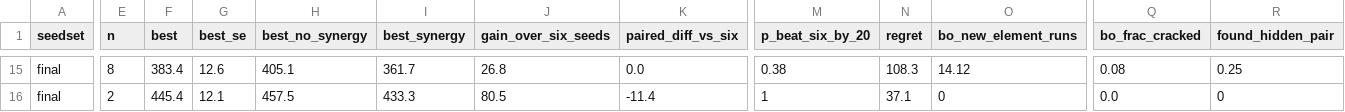
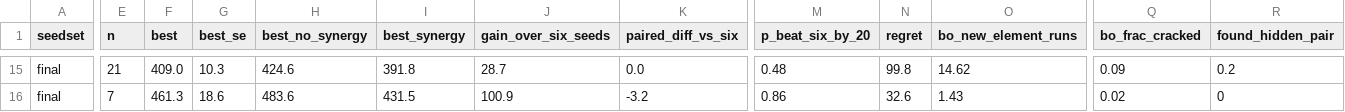
Before and after one commit to vertical-cloud-lab/digital-alloy-lab, a CSV file: bofn-seeding/first-six/results/saasbo_handoff/summary.csv, drawn as a sheet; only a part is shown, gaps mark what is left out; the diff covers the shown part only; the diff names each change by its address in the sheet, - before the commit and + after, or states it on an @@ line.

```diff
--- a/bofn-seeding/first-six/results/saasbo_handoff/summary.csv
+++ b/bofn-seeding/first-six/results/saasbo_handoff/summary.csv
-E15 (n): 8
+E15 (n): 21
-F15 (best): 383.4
+F15 (best): 409.0
-G15 (best_se): 12.6
+G15 (best_se): 10.3
-H15 (best_no_synergy): 405.1
+H15 (best_no_synergy): 424.6
-I15 (best_synergy): 361.7
+I15 (best_synergy): 391.8
-J15 (gain_over_six_seeds): 26.8
+J15 (gain_over_six_seeds): 28.7
-M15 (p_beat_six_by_20): 0.38
+M15 (p_beat_six_by_20): 0.48
-N15 (regret): 108.3
+N15 (regret): 99.8
-O15 (bo_new_element_runs): 14.12
+O15 (bo_new_element_runs): 14.62
-Q15 (bo_frac_cracked): 0.08
+Q15 (bo_frac_cracked): 0.09
-R15 (found_hidden_pair): 0.25
+R15 (found_hidden_pair): 0.2
-E16 (n): 2
+E16 (n): 7
-F16 (best): 445.4
+F16 (best): 461.3
-G16 (best_se): 12.1
+G16 (best_se): 18.6
-H16 (best_no_synergy): 457.5
+H16 (best_no_synergy): 483.6
-I16 (best_synergy): 433.3
+I16 (best_synergy): 431.5
-J16 (gain_over_six_seeds): 80.5
+J16 (gain_over_six_seeds): 100.9
-K16 (paired_diff_vs_six): -11.4
+K16 (paired_diff_vs_six): -3.2
-M16 (p_beat_six_by_20): 1
+M16 (p_beat_six_by_20): 0.86
-N16 (regret): 37.1
+N16 (regret): 32.6
-O16 (bo_new_element_runs): 0
+O16 (bo_new_element_runs): 1.43
-Q16 (bo_frac_cracked): 0.0
+Q16 (bo_frac_cracked): 0.02
```
Also changed, not shown: 86 edited cells elsewhere in this file, bofn-seeding/first-six/results/calphad/named.csv, 15 other files.
